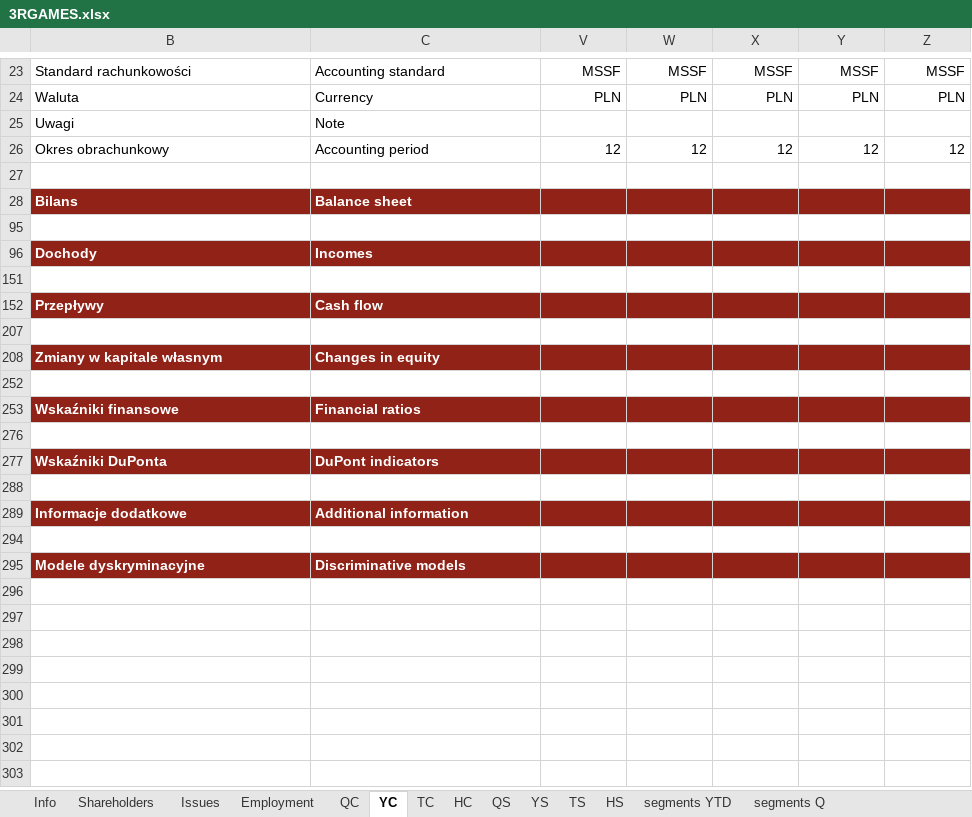
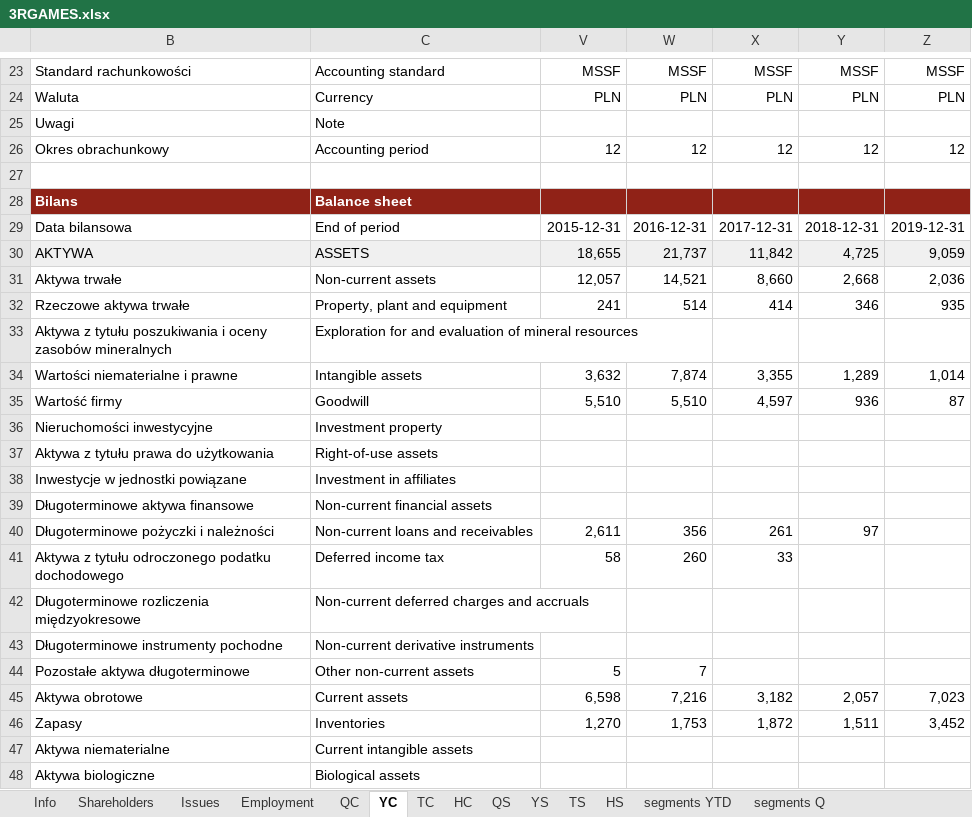
Before and after one commit to MehowBd/Evolutionary-optimization-of-the-capital-and-asset-structure, an Excel workbook: Companies_Balance_sheet/3RGAMES.xlsx, sheet YC, drawn as a sheet; only a part is shown, gaps mark what is left out; the shorter side is filled out with more unchanged rows; values as stored, in another font and other column widths than the file's, no borders; the diff covers the shown part only; the diff names each change by its address in the sheet, - before the commit and + after, or states it on an @@ line.

```diff
--- a/Companies_Balance_sheet/3RGAMES.xlsx (sheet YC)
+++ b/Companies_Balance_sheet/3RGAMES.xlsx (sheet YC)
+row 29: Data bilansowa | End of period | 2015-12-31 | 2016-12-31 | 2017-12-31 | 2018-12-31 | 2019-12-31
@@ row 30 unhidden: AKTYWA | ASSETS | 18,655 | 21,737 | 11,842 | 4,725 | 9,059 @@
@@ row 31 unhidden: Aktywa trwałe | Non-current assets | 12,057 | 14,521 | 8,660 | 2,668 | 2,036 @@
@@ row 32 unhidden: Rzeczowe aktywa trwałe | Property, plant and equipment | 241 | 514 | 414 | 346 | 935 @@
@@ row 33 unhidden: Aktywa z tytułu poszukiwania i oceny zasobów mineralnych | Exploration for and evaluation of mineral resources @@
@@ row 34 unhidden: Wartości niematerialne i prawne | Intangible assets | 3,632 | 7,874 | 3,355 | 1,289 | 1,014 @@
@@ row 35 unhidden: Wartość firmy | Goodwill | 5,510 | 5,510 | 4,597 | 936 | 87 @@
@@ row 36 unhidden: Nieruchomości inwestycyjne | Investment property @@
@@ row 37 unhidden: Aktywa z tytułu prawa do użytkowania | Right-of-use assets @@
@@ row 38 unhidden: Inwestycje w jednostki powiązane | Investment in affiliates @@
@@ row 39 unhidden: Długoterminowe aktywa finansowe | Non-current financial assets @@
@@ row 40 unhidden: Długoterminowe pożyczki i należności | Non-current loans and receivables | 2,611 | 356 | 261 | 97 @@
@@ row 41 unhidden: Aktywa z tytułu odroczonego podatku dochodowego | Deferred income tax | 58 | 260 | 33 @@
@@ row 42 unhidden: Długoterminowe rozliczenia międzyokresowe | Non-current deferred charges and accruals @@
@@ row 43 unhidden: Długoterminowe instrumenty pochodne | Non-current derivative instruments @@
@@ row 44 unhidden: Pozostałe aktywa długoterminowe | Other non-current assets | 5 | 7 @@
@@ row 45 unhidden: Aktywa obrotowe | Current assets | 6,598 | 7,216 | 3,182 | 2,057 | 7,023 @@
@@ row 46 unhidden: Zapasy | Inventories | 1,270 | 1,753 | 1,872 | 1,511 | 3,452 @@
@@ row 47 unhidden: Aktywa niematerialne | Current intangible assets @@
@@ row 48 unhidden: Aktywa biologiczne | Biological assets @@
```
Also changed, not shown: 2 added rows and 44 hidden or unhidden rows elsewhere in this sheet, sheet HC, sheet QC, Companies_Balance_sheet/AMREST.xlsx, 3 other files.
